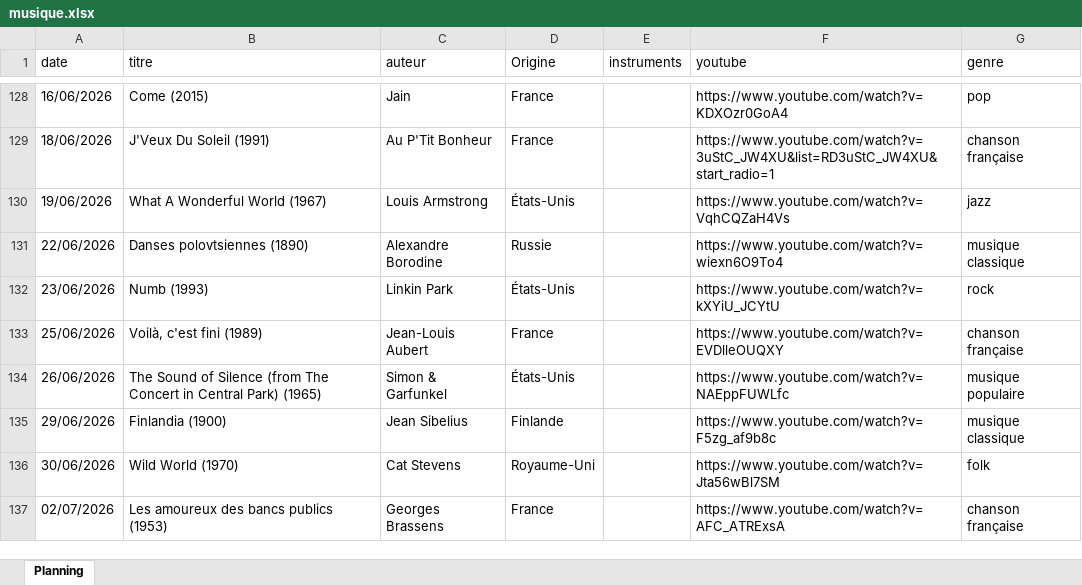
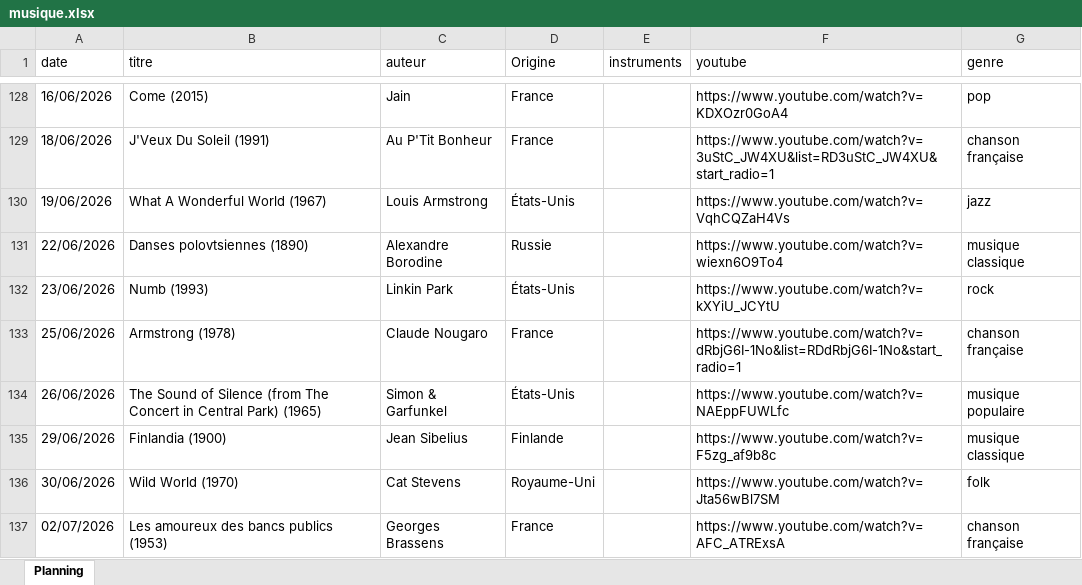
Before and after one commit to ptijim/rituel_ecoute.fr, an Excel workbook: musique.xlsx, sheet Planning, drawn as a sheet; only a part is shown, gaps mark what is left out; values as stored, in another font and other column widths than the file's, no borders; the diff names each change by its address in the sheet, - before the commit and + after, or states it on an @@ line.

Commit message:
Add files via upload

```diff
--- a/musique.xlsx (sheet Planning)
+++ b/musique.xlsx (sheet Planning)
-B133 (titre): Voilà, c'est fini (1989)
+B133 (titre): Armstrong (1978)
-C133 (auteur): Jean-Louis Aubert
+C133 (auteur): Claude Nougaro
-F133 (youtube): https://www.youtube.com/watch?v=EVDlleOUQXY
+F133 (youtube): https://www.youtube.com/watch?v=dRbjG6I-1No&list=RDdRbjG6I-1No&start_radio=1
```
